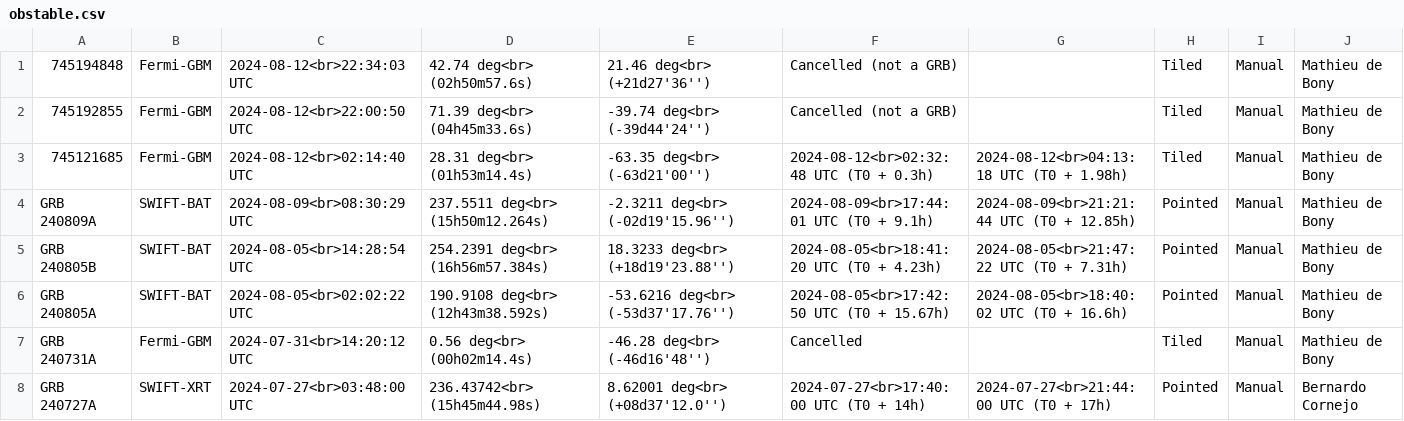
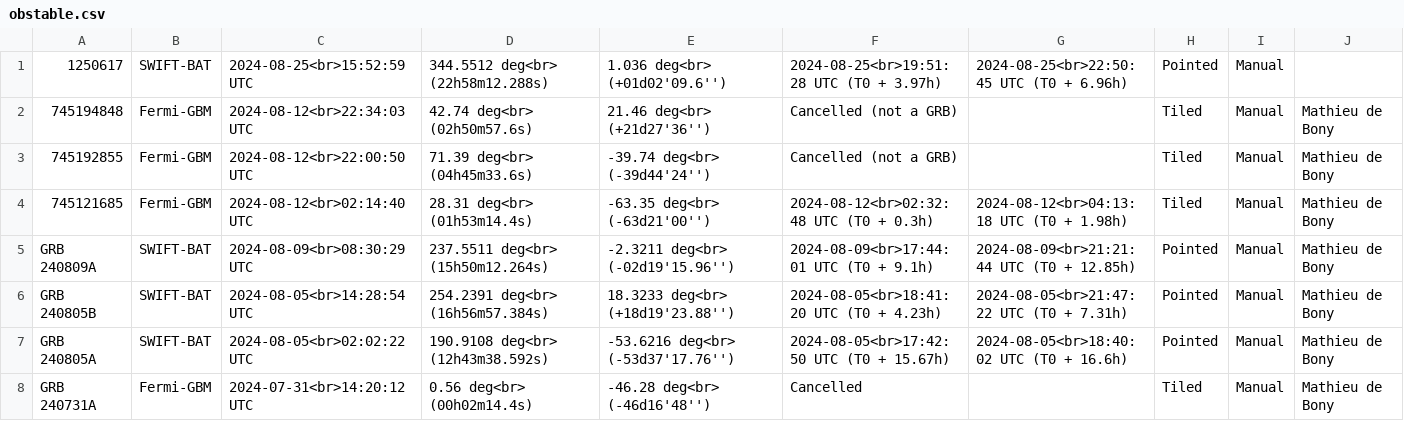
Before and after one commit to wxssym/grbhess.github.io, a CSV file: obstable.csv, drawn as a sheet; only a part is shown; the shorter side is filled out with more unchanged rows; the diff names each change by its address in the sheet, - before the commit and + after, or states it on an @@ line.

Commit message:
adding GRB: 1250617

```diff
--- a/obstable.csv
+++ b/obstable.csv
+row 1: 1250617 | SWIFT-BAT | 2024-08-25<br>15:52:59 UTC | 344.5512 deg<br> (22h58m12.288s) | 1.036 deg<br> (+01d02'09.6'') | 2024-08-25<br>19:51:28 UTC (T0 + 3.97h) | 2024-08-25<br>22:50:45 UTC (T0 + 6.96h) | Pointed | Manual
```
